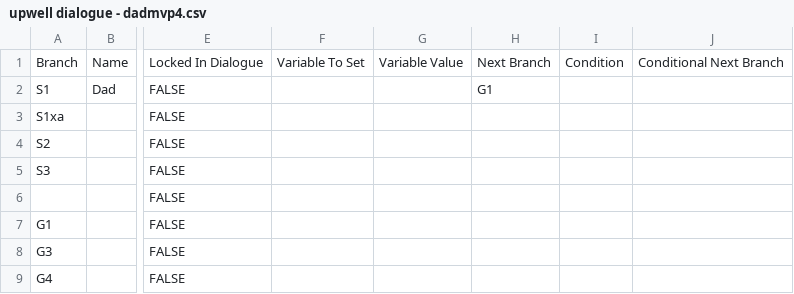
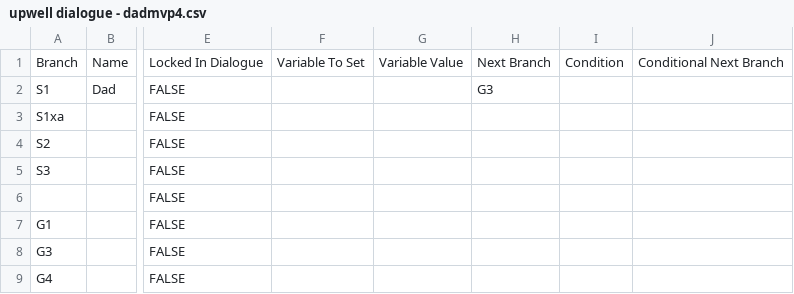
Before and after one commit to Lukko-Digital/upwell, a CSV file: assets/dialogue/upwell dialogue - dadmvp4.csv, drawn as a sheet; only a part is shown, gaps mark what is left out; the diff names each change by its address in the sheet, - before the commit and + after, or states it on an @@ line.

Commit message:
update dialogue

```diff
--- a/assets/dialogue/upwell dialogue - dadmvp4.csv
+++ b/assets/dialogue/upwell dialogue - dadmvp4.csv
-H2: G1
+H2: G3
```
